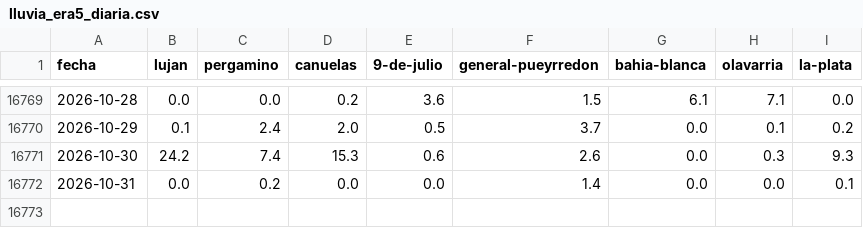
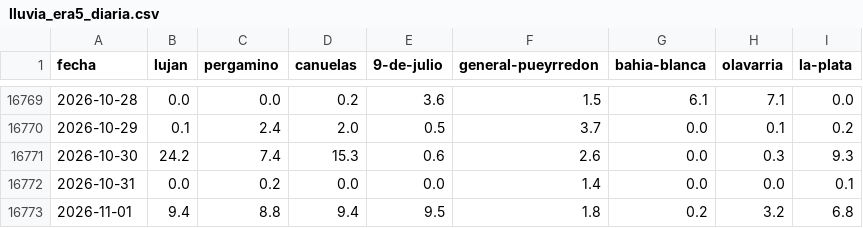
Before and after one commit to consultoradiagonales/Qu-pasa-en-tu-barrio, a CSV file: argwx/data/historico/lluvia_era5_diaria.csv, drawn as a sheet; only a part is shown, gaps mark what is left out; the diff names each change by its address in the sheet, - before the commit and + after, or states it on an @@ line.

```diff
--- a/argwx/data/historico/lluvia_era5_diaria.csv
+++ b/argwx/data/historico/lluvia_era5_diaria.csv
+row 16773: 2026-11-01 | 9.4 | 8.8 | 9.4 | 9.5 | 1.8 | 0.2 | 3.2 | 6.8
```
Also changed, not shown: argwx/data/historico/verificacion_modelos.csv, 23 other files.
